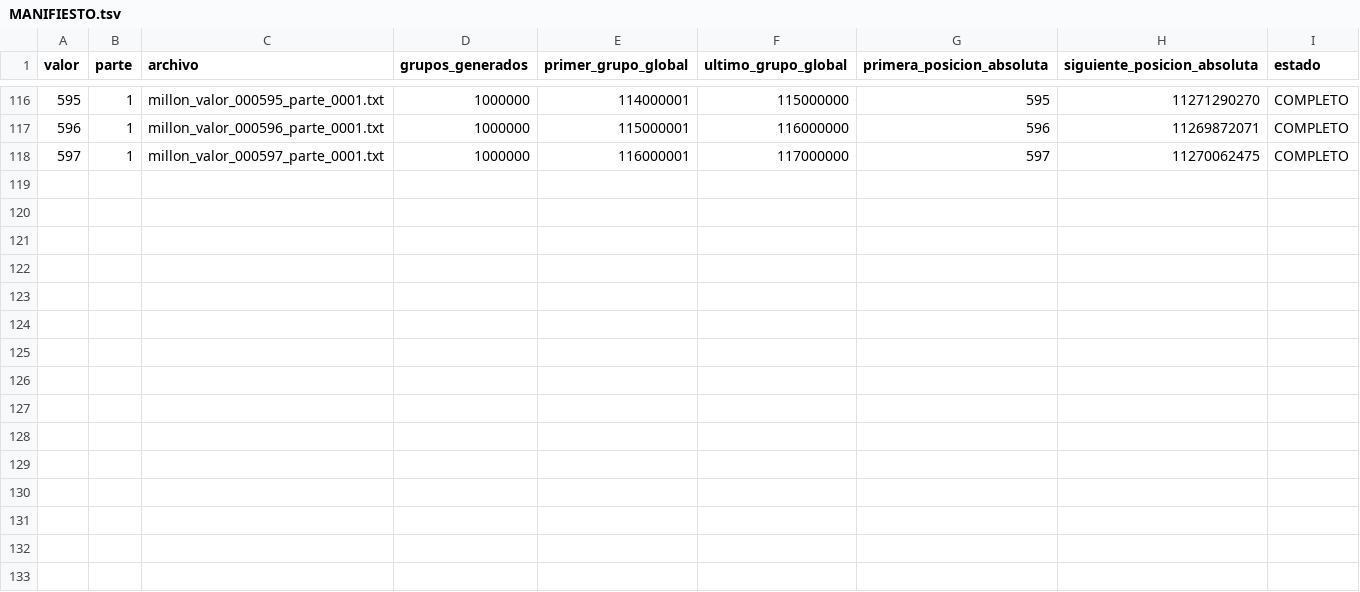
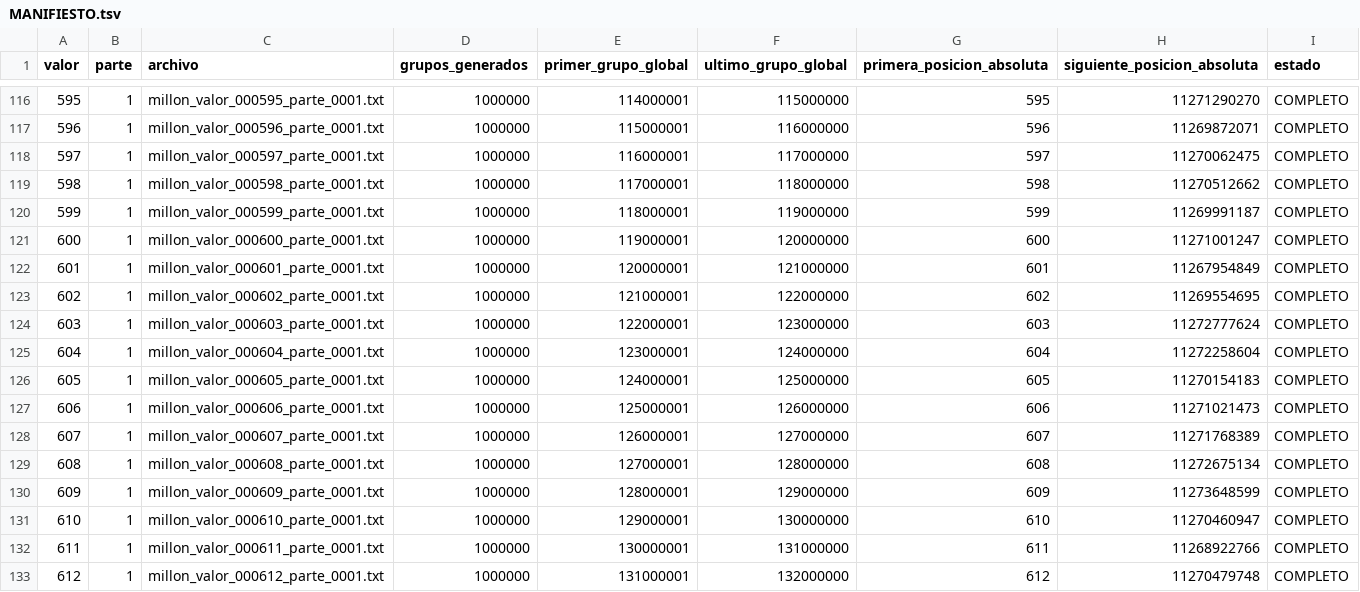
Before and after one commit to tomassanchezexposito/BIP39-prime-entropy-research, a TSV file: generated_phrases/millon_481_a_612_20260831_002812/MANIFIESTO.tsv, drawn as a sheet; only a part is shown, gaps mark what is left out.

Commit message:
Add generated phrase datasets

```diff
--- a/generated_phrases/millon_481_a_612_20260831_002812/MANIFIESTO.tsv
+++ b/generated_phrases/millon_481_a_612_20260831_002812/MANIFIESTO.tsv
@@ -118 +118,16 @@ valor	parte	archivo	grupos_generados	primer_grupo_global	ultimo_grupo_global	pri
 597	1	millon_valor_000597_parte_0001.txt	1000000	116000001	117000000	597	11270062475	COMPLETO
+598	1	millon_valor_000598_parte_0001.txt	1000000	117000001	118000000	598	11270512662	COMPLETO
+599	1	millon_valor_000599_parte_0001.txt	1000000	118000001	119000000	599	11269991187	COMPLETO
+600	1	millon_valor_000600_parte_0001.txt	1000000	119000001	120000000	600	11271001247	COMPLETO
+601	1	millon_valor_000601_parte_0001.txt	1000000	120000001	121000000	601	11267954849	COMPLETO
+602	1	millon_valor_000602_parte_0001.txt	1000000	121000001	122000000	602	11269554695	COMPLETO
+603	1	millon_valor_000603_parte_0001.txt	1000000	122000001	123000000	603	11272777624	COMPLETO
+604	1	millon_valor_000604_parte_0001.txt	1000000	123000001	124000000	604	11272258604	COMPLETO
+605	1	millon_valor_000605_parte_0001.txt	1000000	124000001	125000000	605	11270154183	COMPLETO
+606	1	millon_valor_000606_parte_0001.txt	1000000	125000001	126000000	606	11271021473	COMPLETO
+607	1	millon_valor_000607_parte_0001.txt	1000000	126000001	127000000	607	11271768389	COMPLETO
+608	1	millon_valor_000608_parte_0001.txt	1000000	127000001	128000000	608	11272675134	COMPLETO
+609	1	millon_valor_000609_parte_0001.txt	1000000	128000001	129000000	609	11273648599	COMPLETO
+610	1	millon_valor_000610_parte_0001.txt	1000000	129000001	130000000	610	11270460947	COMPLETO
+611	1	millon_valor_000611_parte_0001.txt	1000000	130000001	131000000	611	11268922766	COMPLETO
+612	1	millon_valor_000612_parte_0001.txt	1000000	131000001	132000000	612	11270479748	COMPLETO
```
Also changed, not shown: 14 other files.
